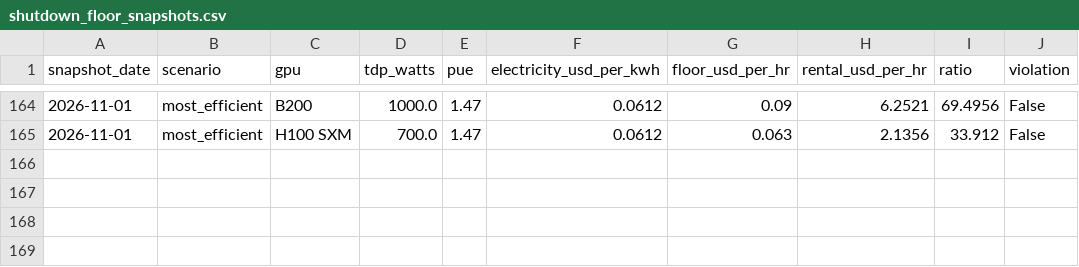
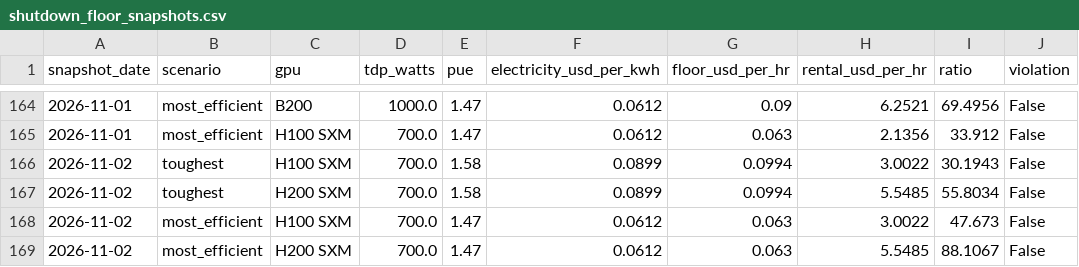
Before and after one commit to hridmod/compute-trading, a CSV file: shutdown_floor/data/history/shutdown_floor_snapshots.csv, drawn as a sheet; only a part is shown, gaps mark what is left out.

```diff
--- a/shutdown_floor/data/history/shutdown_floor_snapshots.csv
+++ b/shutdown_floor/data/history/shutdown_floor_snapshots.csv
@@ -165 +165,5 @@ snapshot_date,scenario,gpu,tdp_watts,pue,electricity_usd_per_kwh,floor_usd_per_h
 2026-11-01,most_efficient,H100 SXM,700.0,1.47,0.0612,0.063,2.1356,33.912,False
+2026-11-02,toughest,H100 SXM,700.0,1.58,0.0899,0.0994,3.0022,30.1943,False
+2026-11-02,toughest,H200 SXM,700.0,1.58,0.0899,0.0994,5.5485,55.8034,False
+2026-11-02,most_efficient,H100 SXM,700.0,1.47,0.0612,0.063,3.0022,47.673,False
+2026-11-02,most_efficient,H200 SXM,700.0,1.47,0.0612,0.063,5.5485,88.1067,False
```
Also changed, not shown: substitution_ceiling/data/history/substitution_snapshots.csv, substitution_ceiling/data/history/supply_signals.csv, 6 other files.
